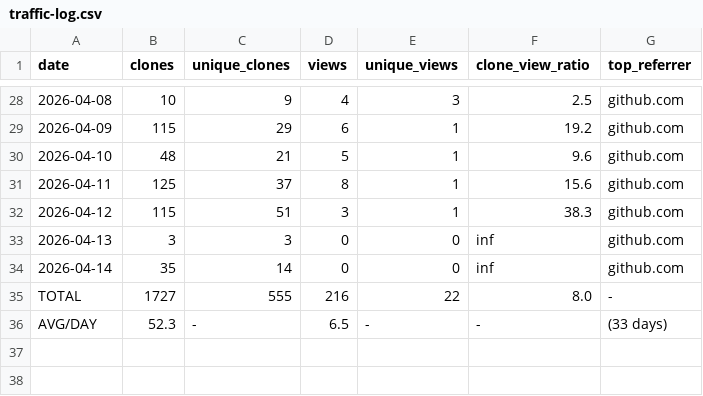
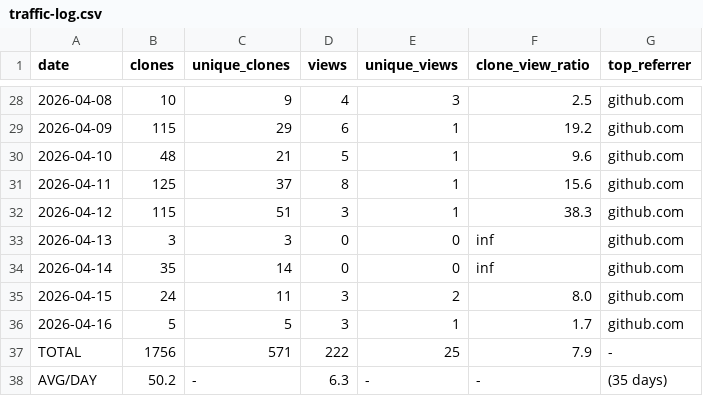
Before and after one commit to mohamedyaakoubi/MohamedYakoubi, a CSV file: traffic-data/traffic-log.csv, drawn as a sheet; only a part is shown, gaps mark what is left out.

```diff
--- a/traffic-data/traffic-log.csv
+++ b/traffic-data/traffic-log.csv
@@ -34,3 +34,5 @@ date,clones,unique_clones,views,unique_views,clone_view_ratio,top_referrer
 2026-04-14,35,14,0,0,inf,github.com
-TOTAL,1727,555,216,22,8.0,-
-AVG/DAY,52.3,-,6.5,-,-,(33 days)
+2026-04-15,24,11,3,2,8.0,github.com
+2026-04-16,5,5,3,1,1.7,github.com
+TOTAL,1756,571,222,25,7.9,-
+AVG/DAY,50.2,-,6.3,-,-,(35 days)
```
Also changed, not shown: 1 other file.
